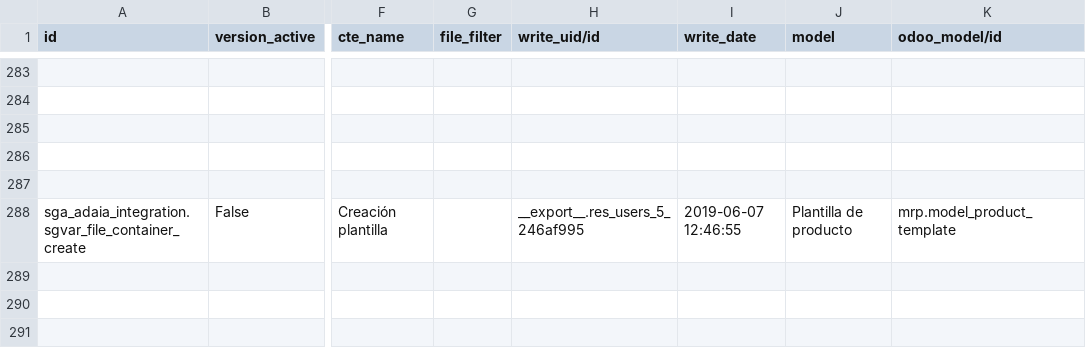
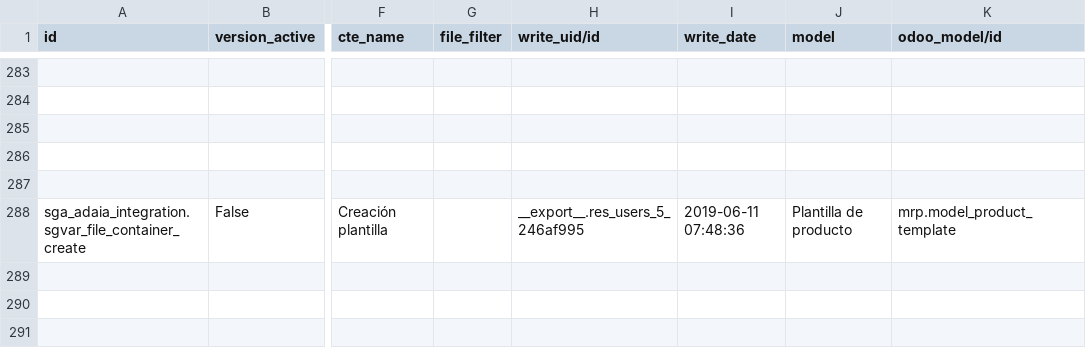
Before and after one commit to Comunitea/CMNT_00143_2018_LR, a CSV file: project_addons/sga_adaia_integration/data/sgavar.file.csv, drawn as a sheet; only a part is shown, gaps mark what is left out; the diff covers the shown part only; the diff names each change by its address in the sheet, - before the commit and + after, or states it on an @@ line.

```diff
--- a/project_addons/sga_adaia_integration/data/sgavar.file.csv
+++ b/project_addons/sga_adaia_integration/data/sgavar.file.csv
-I288 (write_date): 2019-06-07 12:46:55
+I288 (write_date): 2019-06-11 07:48:36
```
Also changed, not shown: 2 added rows, 1 removed row and 77 edited cells elsewhere in this file, 8 other files.
